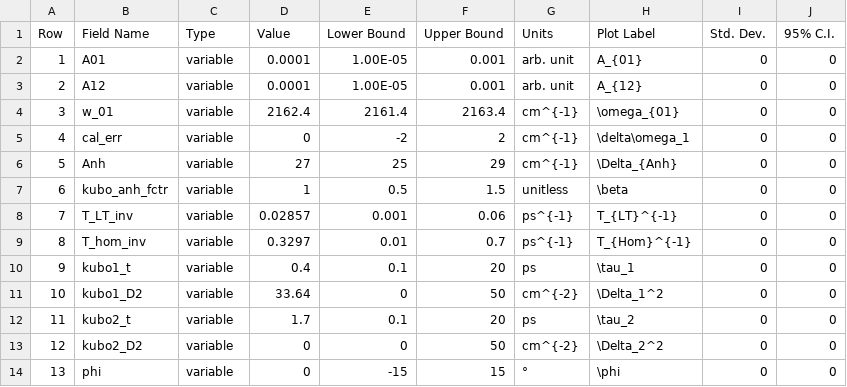
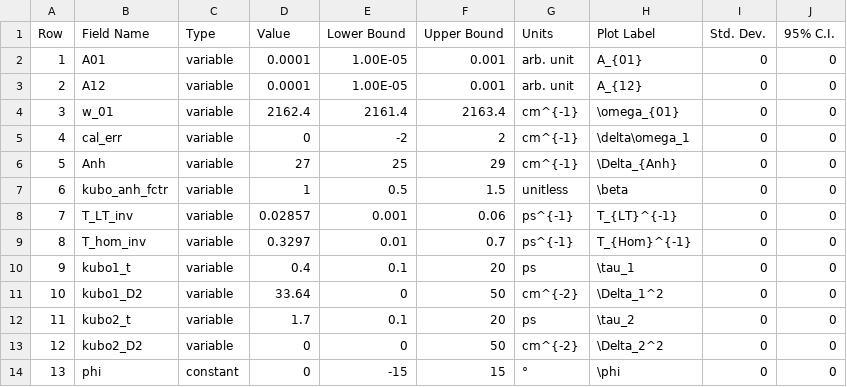
Before and after one commit to kevin-robben/model-fitting, a CSV file: Manuscript Examples/Sim Over param/Input Data/p.csv, drawn as a sheet.

Commit message:
Update p.csv

```diff
--- a/Manuscript Examples/Sim Over param/Input Data/p.csv
+++ b/Manuscript Examples/Sim Over param/Input Data/p.csv
@@ -13,2 +13,2 @@ Row,Field Name,Type,Value,Lower Bound,Upper Bound,Units,Plot Label,Std. Dev.,95%
 12,kubo2_D2,variable,0,0,50,cm^{-2},\Delta_2^2,0,0
-13,phi,variable,0,-15,15,°,\phi,0,0
+13,phi,constant,0,-15,15,°,\phi,0,0
```
